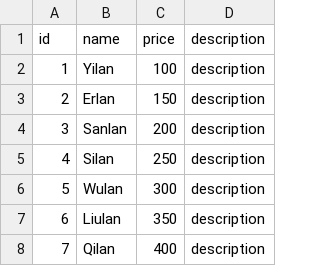
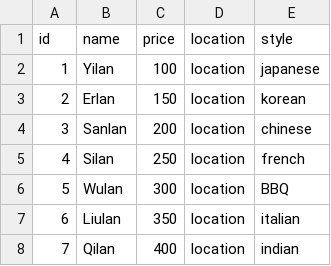
Before and after one commit to HotelChatbot/ChatBot_for_Hotel, a CSV file: public/restaurant.csv, drawn as a sheet; removed rows and columns are numbered as before the commit, all else as after; the diff names each change by its address in the sheet, - before the commit and + after, or states it on an @@ line.

```diff
--- a/public/restaurant.csv
+++ b/public/restaurant.csv
-column D (description), rows 2-8: all description
+column D (location), rows 2-8: all location
+column E (style), rows 2-8: japanese | korean | chinese | french | BBQ | italian | indian
```
Also changed, not shown: 1 other file.
